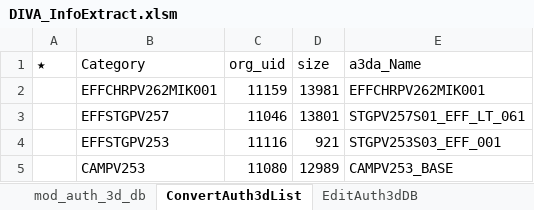
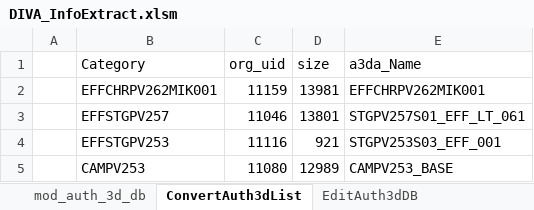
Before and after one commit to Riel2982/DIVA-PVDataManager, an Excel workbook: DIVA-PVDataManager/1. Information Extraction Workbook/DIVA_InfoExtract.xlsm, sheet ConvertAuth3dList, drawn as a sheet; only a part is shown; values as stored, in another font and other column widths than the file's, no borders; charts and pictures not drawn; the diff names each change by its address in the sheet, - before the commit and + after, or states it on an @@ line.

```diff
--- a/DIVA-PVDataManager/1. Information Extraction Workbook/DIVA_InfoExtract.xlsm (sheet ConvertAuth3dList)
+++ b/DIVA-PVDataManager/1. Information Extraction Workbook/DIVA_InfoExtract.xlsm (sheet ConvertAuth3dList)
-A1: ★
+A1: (empty)
```
Also changed, not shown: sheet OptAuth3dDB, sheet Temp, sheet EditAuth3dDB, sheet mod_auth_3d_db, charts or pictures, DIVA-PVDataManager/2. a3da Data Management Workbook/DIVA_a3daMgmt.xlsm, 5 other files.
